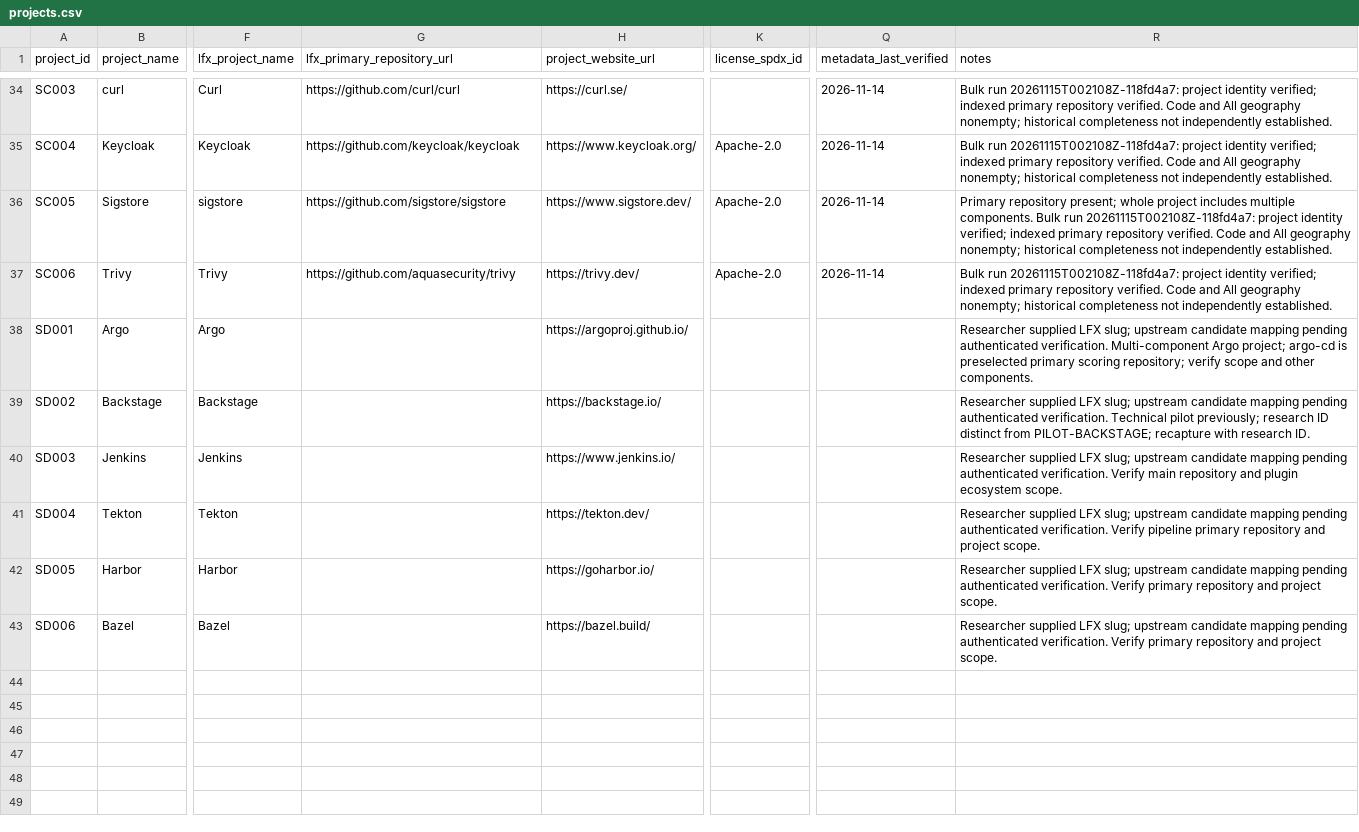
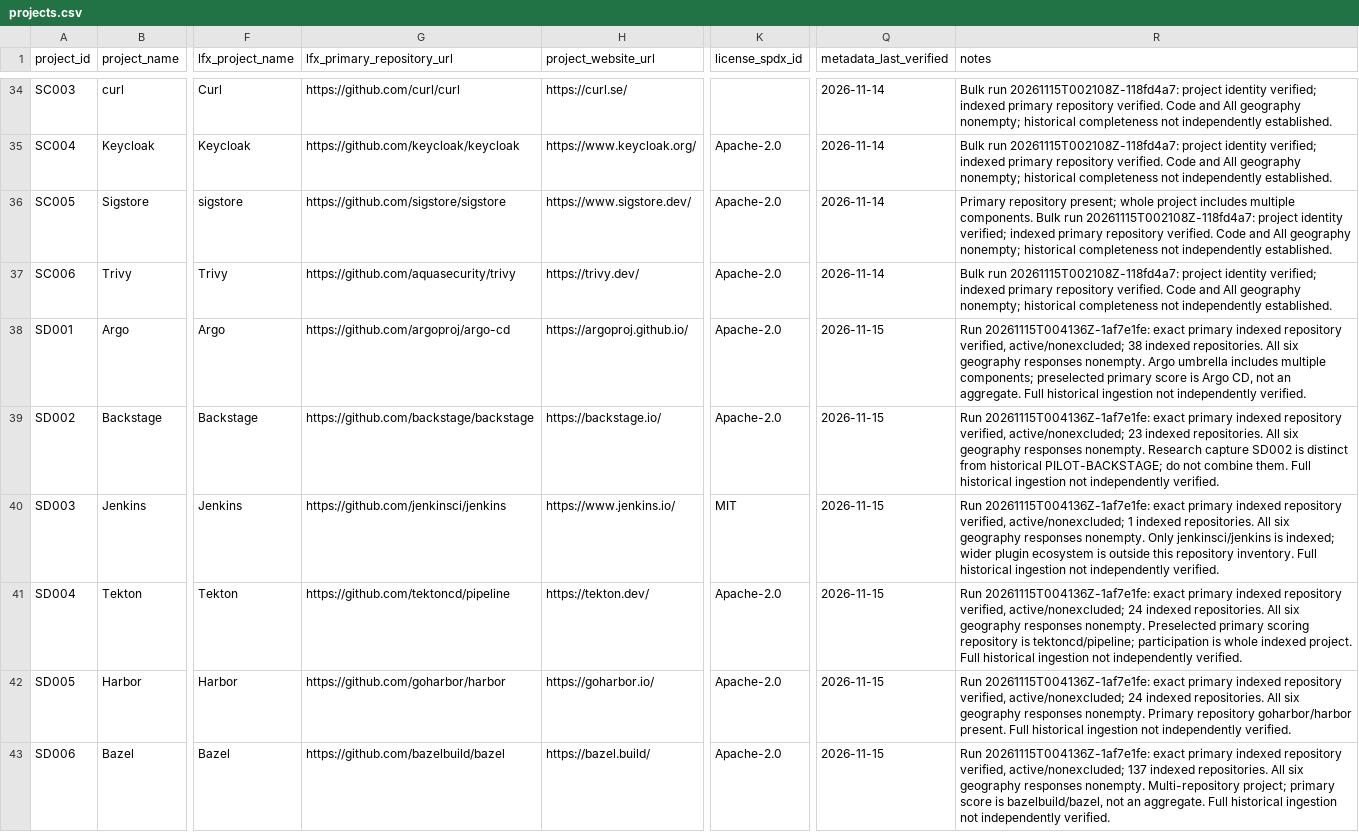
Before and after one commit to fdegir/turkiye-in-global-oss, a CSV file: data/metadata/projects.csv, drawn as a sheet; only a part is shown, gaps mark what is left out; the diff names each change by its address in the sheet, - before the commit and + after, or states it on an @@ line.

Commit message:
Record verified delivery mappings and final 42-project audit

```diff
--- a/data/metadata/projects.csv
+++ b/data/metadata/projects.csv
-G38 (lfx_primary_repository_url): (empty)
+G38 (lfx_primary_repository_url): https://github.com/argoproj/argo-cd
-K38:K39 (license_spdx_id): (empty)
+K38:K39 (license_spdx_id): Apache-2.0
-Q38:Q43 (metadata_last_verified): (empty)
+Q38:Q43 (metadata_last_verified): 2026-11-15
-R38 (notes): Researcher supplied LFX slug; upstream candidate mapping pending authenticated verification. Multi-component Argo project; argo-cd is preselected primary scoring repository; verify scope and other components.
+R38 (notes): Run 20261115T004136Z-1af7e1fe: exact primary indexed repository verified, active/nonexcluded; 38 indexed repositories. All six geography responses nonempty. Argo umbrella includes multiple components; preselected primary score is Argo CD, not an aggregate. Full historical ingestion not independently verified.
-G39 (lfx_primary_repository_url): (empty)
+G39 (lfx_primary_repository_url): https://github.com/backstage/backstage
-R39 (notes): Researcher supplied LFX slug; upstream candidate mapping pending authenticated verification. Technical pilot previously; research ID distinct from PILOT-BACKSTAGE; recapture with research ID.
+R39 (notes): Run 20261115T004136Z-1af7e1fe: exact primary indexed repository verified, active/nonexcluded; 23 indexed repositories. All six geography responses nonempty. Research capture SD002 is distinct from historical PILOT-BACKSTAGE; do not combine them. Full historical ingestion not independently verified.
-G40 (lfx_primary_repository_url): (empty)
+G40 (lfx_primary_repository_url): https://github.com/jenkinsci/jenkins
-K40 (license_spdx_id): (empty)
+K40 (license_spdx_id): MIT
-R40 (notes): Researcher supplied LFX slug; upstream candidate mapping pending authenticated verification. Verify main repository and plugin ecosystem scope.
+R40 (notes): Run 20261115T004136Z-1af7e1fe: exact primary indexed repository verified, active/nonexcluded; 1 indexed repositories. All six geography responses nonempty. Only jenkinsci/jenkins is indexed; wider plugin ecosystem is outside this repository inventory. Full historical ingestion not independently verified.
-G41 (lfx_primary_repository_url): (empty)
+G41 (lfx_primary_repository_url): https://github.com/tektoncd/pipeline
-K41:K43 (license_spdx_id): (empty)
+K41:K43 (license_spdx_id): Apache-2.0
-R41 (notes): Researcher supplied LFX slug; upstream candidate mapping pending authenticated verification. Verify pipeline primary repository and project scope.
+R41 (notes): Run 20261115T004136Z-1af7e1fe: exact primary indexed repository verified, active/nonexcluded; 24 indexed repositories. All six geography responses nonempty. Preselected primary scoring repository is tektoncd/pipeline; participation is whole indexed project. Full historical ingestion not independently verified.
-G42 (lfx_primary_repository_url): (empty)
+G42 (lfx_primary_repository_url): https://github.com/goharbor/harbor
-R42 (notes): Researcher supplied LFX slug; upstream candidate mapping pending authenticated verification. Verify primary repository and project scope.
+R42 (notes): Run 20261115T004136Z-1af7e1fe: exact primary indexed repository verified, active/nonexcluded; 24 indexed repositories. All six geography responses nonempty. Primary repository goharbor/harbor present. Full historical ingestion not independently verified.
-G43 (lfx_primary_repository_url): (empty)
+G43 (lfx_primary_repository_url): https://github.com/bazelbuild/bazel
-R43 (notes): Researcher supplied LFX slug; upstream candidate mapping pending authenticated verification. Verify primary repository and project scope.
+R43 (notes): Run 20261115T004136Z-1af7e1fe: exact primary indexed repository verified, active/nonexcluded; 137 indexed repositories. All six geography responses nonempty. Multi-repository project; primary score is bazelbuild/bazel, not an aggregate. Full historical ingestion not independently verified.
```
